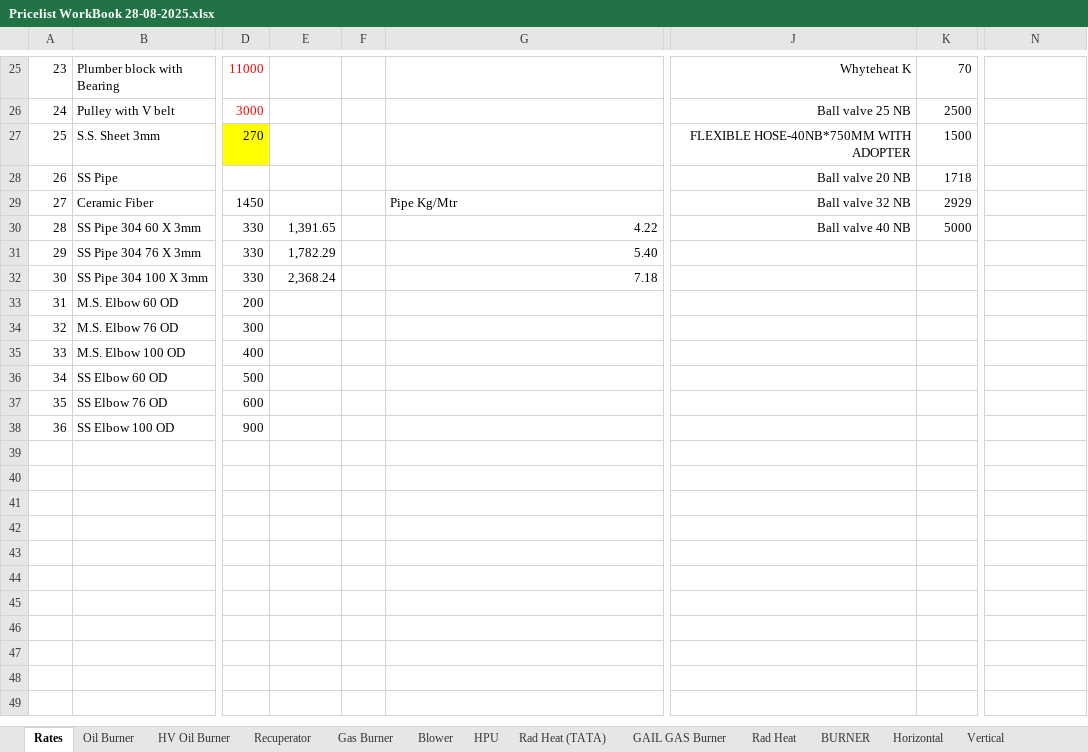
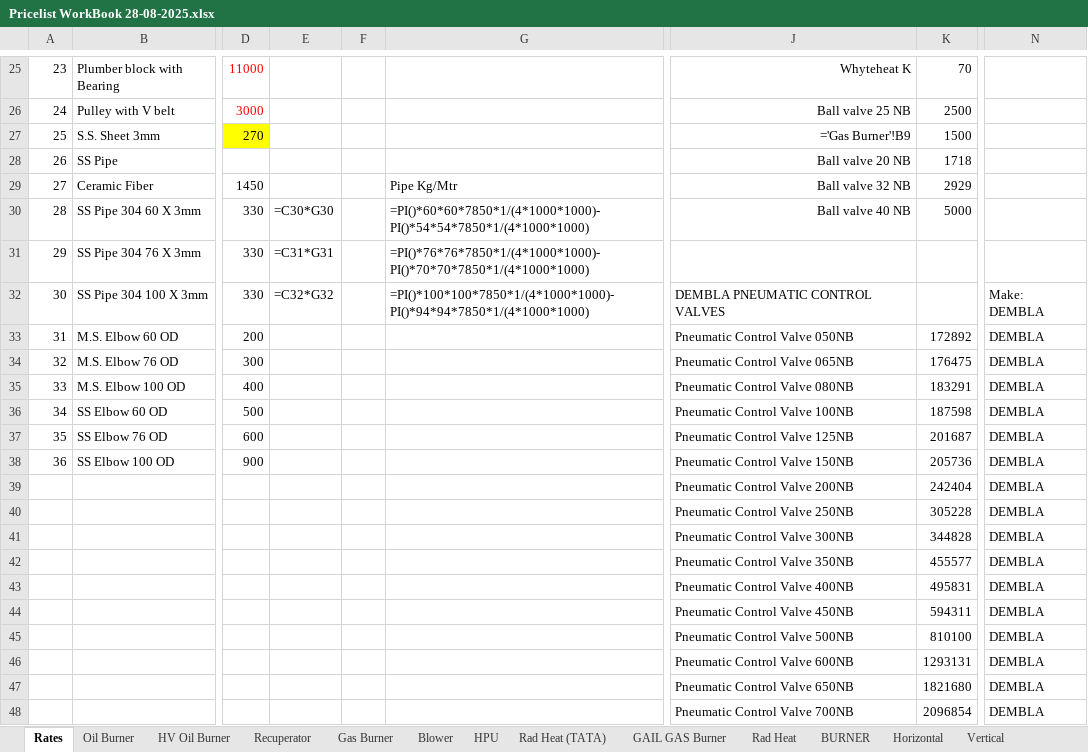
Before and after one commit to crayonink/offer-generator-v1, an Excel workbook: Pricelist WorkBook 28-08-2025.xlsx, sheet Rates, drawn as a sheet; only a part is shown, gaps mark what is left out; values as stored, in another font and other column widths than the file's, no borders; formulas without a stored value are shown as written; rows hold the shown columns only; the diff covers the shown part only; the diff names each change by its address in the sheet, - before the commit and + after, or states it on an @@ line.

```diff
--- a/Pricelist WorkBook 28-08-2025.xlsx (sheet Rates)
+++ b/Pricelist WorkBook 28-08-2025.xlsx (sheet Rates)
-J27: FLEXIBLE HOSE-40NB*750MM WITH ADOPTER
+J27: ='Gas Burner'!B9
-E30: 1,391.65
+E30: =C30*G30
-G30: 4.22
+G30: =PI()*60*60*7850*1/(4*1000*1000)-PI()*54*54*7850*1/(4*1000*1000)
-E31: 1,782.29
+E31: =C31*G31
-G31: 5.40
+G31: =PI()*76*76*7850*1/(4*1000*1000)- PI()*70*70*7850*1/(4*1000*1000)
-E32: 2,368.24
+E32: =C32*G32
-G32: 7.18
+G32: =PI()*100*100*7850*1/(4*1000*1000)- PI()*94*94*7850*1/(4*1000*1000)
-J32: (empty)
+J32: DEMBLA PNEUMATIC CONTROL VALVES
-N32: (empty)
+N32: Make: DEMBLA
-J33: (empty)
+J33: Pneumatic Control Valve 050NB
-K33: (empty)
+K33: 172892
-N33:N38: (empty)
+N33:N38: DEMBLA
-J34: (empty)
+J34: Pneumatic Control Valve 065NB
-K34: (empty)
+K34: 176475
-J35: (empty)
+J35: Pneumatic Control Valve 080NB
-K35: (empty)
+K35: 183291
-J36: (empty)
+J36: Pneumatic Control Valve 100NB
-K36: (empty)
+K36: 187598
-J37: (empty)
+J37: Pneumatic Control Valve 125NB
-K37: (empty)
+K37: 201687
-J38: (empty)
+J38: Pneumatic Control Valve 150NB
-K38: (empty)
+K38: 205736
+row 39:  |  |  |  |  |  | Pneumatic Control Valve 200NB | 242404 | DEMBLA
+row 40:  |  |  |  |  |  | Pneumatic Control Valve 250NB | 305228 | DEMBLA
+row 41:  |  |  |  |  |  | Pneumatic Control Valve 300NB | 344828 | DEMBLA
+row 42:  |  |  |  |  |  | Pneumatic Control Valve 350NB | 455577 | DEMBLA
+row 43:  |  |  |  |  |  | Pneumatic Control Valve 400NB | 495831 | DEMBLA
+row 44:  |  |  |  |  |  | Pneumatic Control Valve 450NB | 594311 | DEMBLA
+row 45:  |  |  |  |  |  | Pneumatic Control Valve 500NB | 810100 | DEMBLA
+row 46:  |  |  |  |  |  | Pneumatic Control Valve 600NB | 1293131 | DEMBLA
+row 47:  |  |  |  |  |  | Pneumatic Control Valve 650NB | 1821680 | DEMBLA
+row 48:  |  |  |  |  |  | Pneumatic Control Valve 700NB | 2096854 | DEMBLA
```
Also changed, not shown: 50 added rows and 2 edited cells elsewhere in this sheet, sheet HPU, sheet Blower, sheet BURNER, sheet Recuperator, sheet Oil Burner, sheet Gas Burner, 5 more sheets, charts or pictures.
